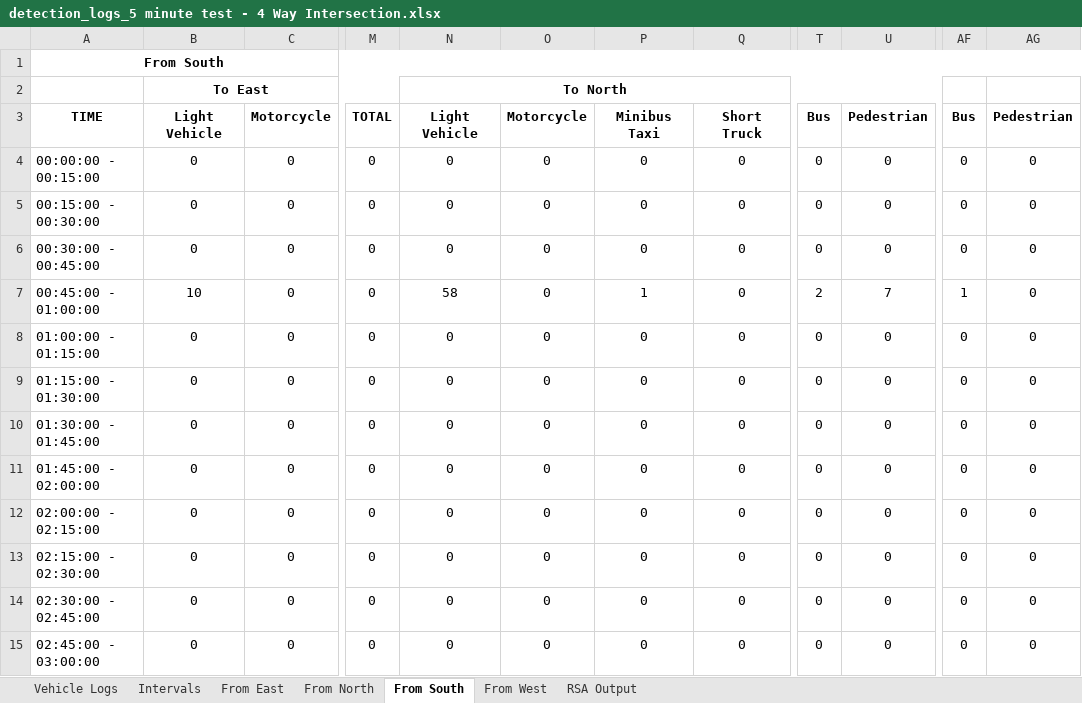
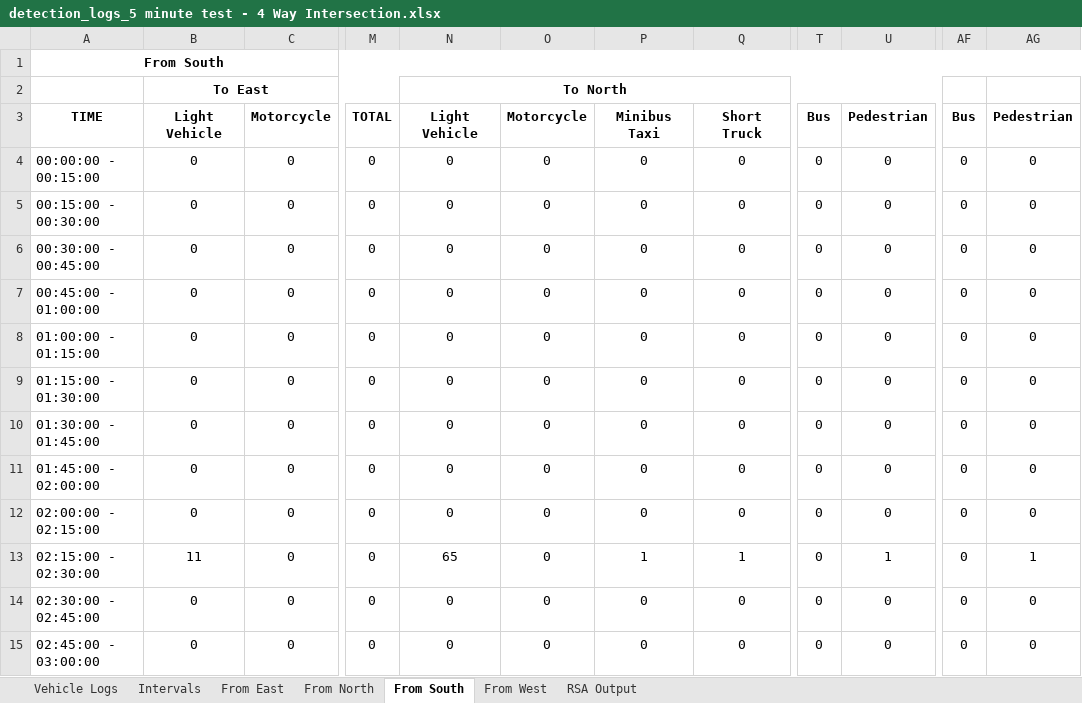
Before and after one commit to Rahil-Merchant/traffic-analyser, an Excel workbook: output/reports/detection_logs_5 minute test - 4 Way Intersection.xlsx, sheet From South, drawn as a sheet; only a part is shown, gaps mark what is left out; values as stored, in another font and other column widths than the file's, no borders; the diff names each change by its address in the sheet, - before the commit and + after, or states it on an @@ line.

```diff
--- a/output/reports/detection_logs_5 minute test - 4 Way Intersection.xlsx (sheet From South)
+++ b/output/reports/detection_logs_5 minute test - 4 Way Intersection.xlsx (sheet From South)
-B7: 10
+B7: 0
-N7: 58
+N7: 0
-P7: 1
+P7: 0
-T7: 2
+T7: 0
-U7: 7
+U7: 0
-AF7: 1
+AF7: 0
-B13: 0
+B13: 11
-N13: 0
+N13: 65
-P13: 0
+P13: 1
-Q13: 0
+Q13: 1
-U13: 0
+U13: 1
-AG13: 0
+AG13: 1
```
Also changed, not shown: sheet Vehicle Logs, sheet RSA Output, sheet From North, sheet From East, sheet From West, 7 other files.
